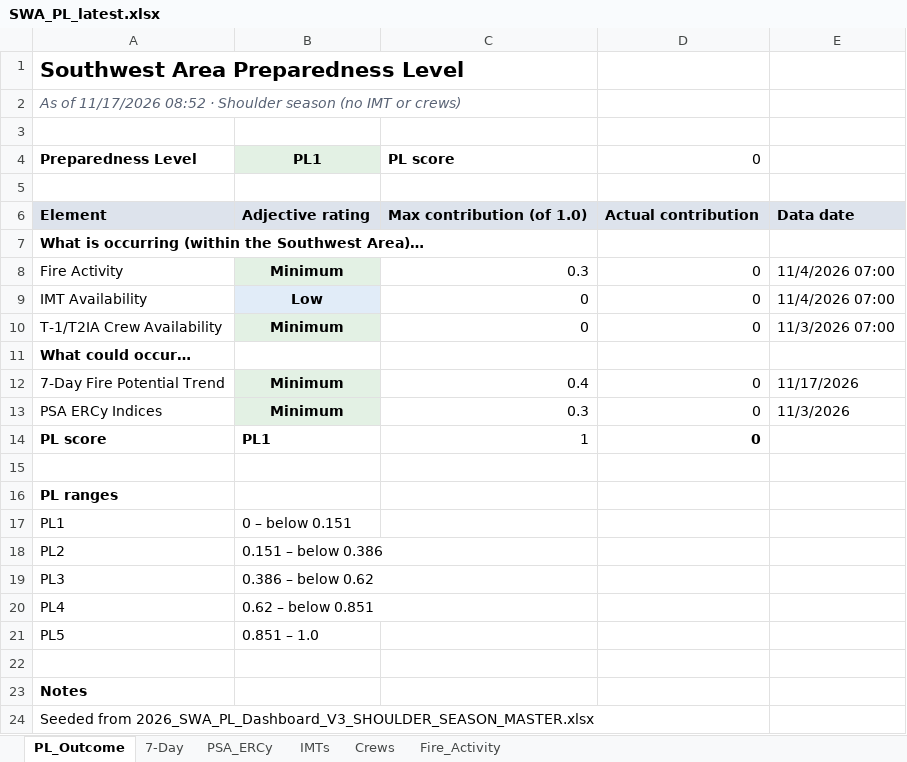
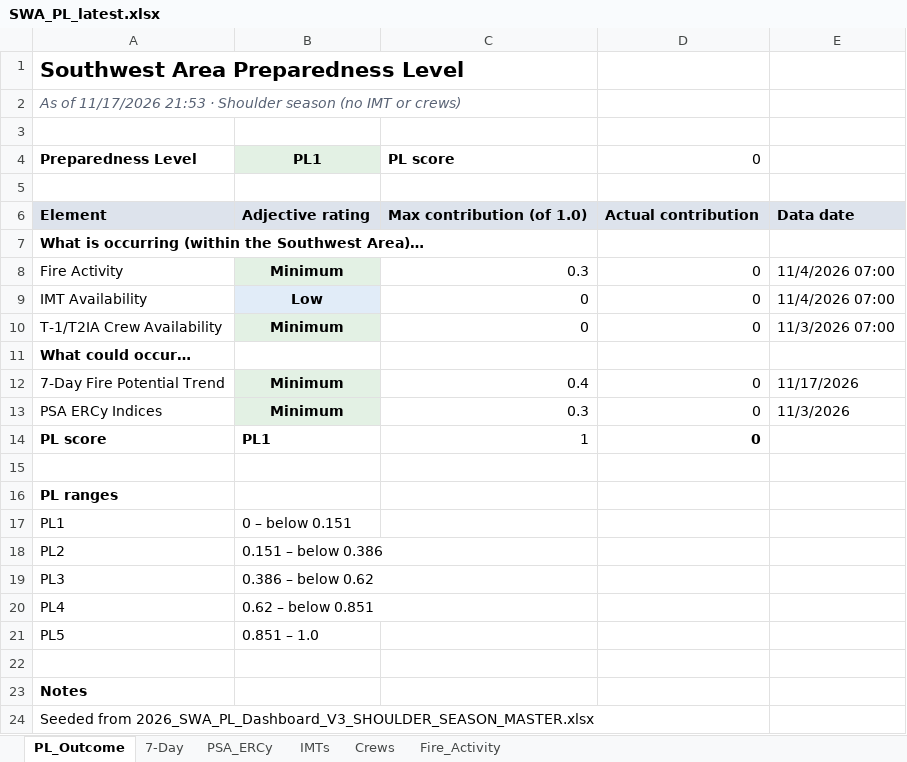
Before and after one commit to SWCCFireWx/sw-pl-tool, an Excel workbook: reports/SWA_PL_latest.xlsx, sheet PL_Outcome, drawn as a sheet; values as stored, in another font and other column widths than the file's, no borders; the diff names each change by its address in the sheet, - before the commit and + after, or states it on an @@ line.

Commit message:
Update PL data 2026-11-17 21:53 MST

```diff
--- a/reports/SWA_PL_latest.xlsx (sheet PL_Outcome)
+++ b/reports/SWA_PL_latest.xlsx (sheet PL_Outcome)
-A2: …of 11/17/2026 08:52 · Shoulder…
+A2: …of 11/17/2026 21:53 · Shoulder…
```
Also changed, not shown: 6 other files.
